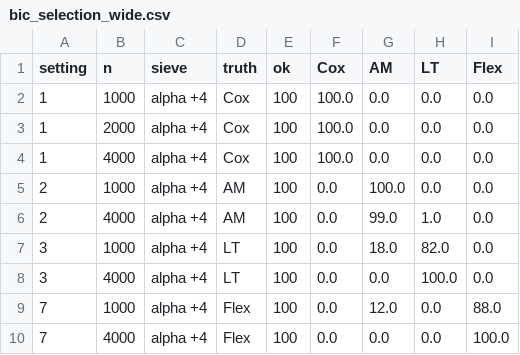
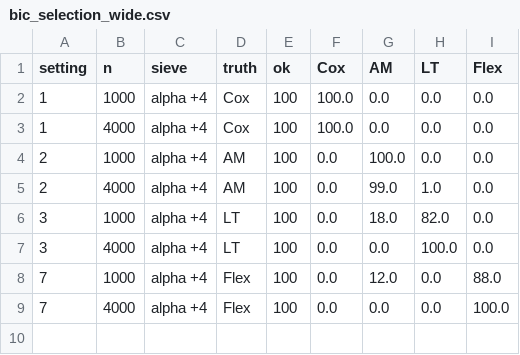
Before and after one commit to mbmbmmb/RecODE-py, a CSV file: numerical_study/bic_model_selection/results/bic_selection_wide.csv, drawn as a sheet.

```diff
--- a/numerical_study/bic_model_selection/results/bic_selection_wide.csv
+++ b/numerical_study/bic_model_selection/results/bic_selection_wide.csv
@@ -2,3 +2,2 @@ setting,n,sieve,truth,ok,Cox,AM,LT,Flex
 1,1000,alpha +4,Cox,100,100.0,0.0,0.0,0.0
-1,2000,alpha +4,Cox,100,100.0,0.0,0.0,0.0
 1,4000,alpha +4,Cox,100,100.0,0.0,0.0,0.0
```
Also changed, not shown: numerical_study/bic_model_selection/results/bic_selection.csv, 6 other files.
